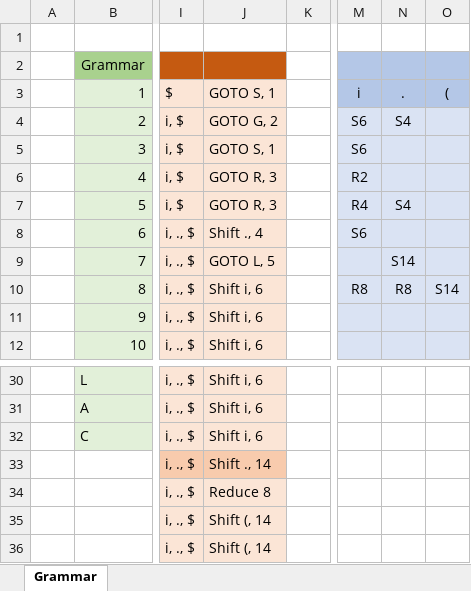
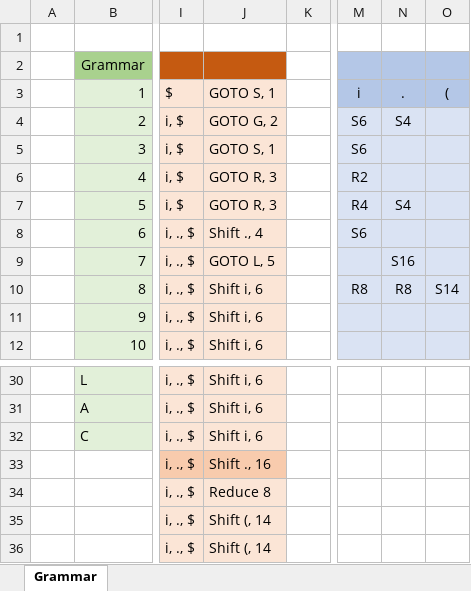
Before and after one commit to zoran-horvat/live-coder, an Excel workbook: Script Grammar.xlsx, sheet Grammar, drawn as a sheet; only a part is shown, gaps mark what is left out; values as stored, in another font and other column widths than the file's, no borders; the diff names each change by its address in the sheet, - before the commit and + after, or states it on an @@ line.

Commit message:
Parser: Introduced SLR(1) parser
Parser is capable of producing a complete syntax tree for cases that are already covered. This tree will be converted to script instructions later. When that happens, this SLR(1) parser will become official, and its output will be used in script execution. Currently, generated syntax tree is not used, but simply discarded.

```diff
--- a/Script Grammar.xlsx (sheet Grammar)
+++ b/Script Grammar.xlsx (sheet Grammar)
-N9 (.): S14
+N9 (.): S16
-J33 (GOTO S, 1): Shift ., 14
+J33 (GOTO S, 1): Shift ., 16
```
Also changed, not shown: 15 other files.
